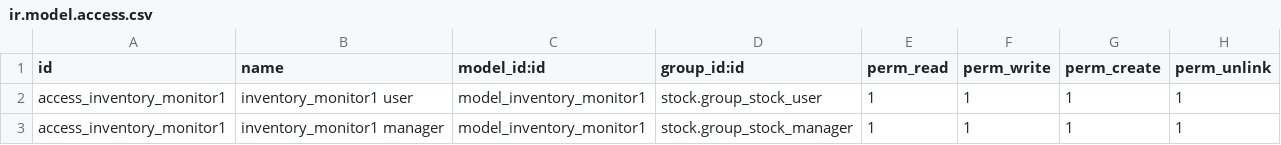
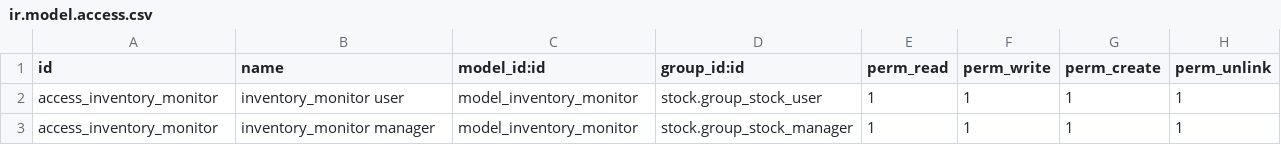
Before and after one commit to bits-amitrathod/odoo12, a CSV file: inventory_monitor/security/ir.model.access.csv, drawn as a sheet.

Commit message:
change in inv model name

```diff
--- a/inventory_monitor/security/ir.model.access.csv
+++ b/inventory_monitor/security/ir.model.access.csv
@@ -1,3 +1,3 @@
 id,name,model_id:id,group_id:id,perm_read,perm_write,perm_create,perm_unlink
-access_inventory_monitor1,inventory_monitor1 user,model_inventory_monitor1,stock.group_stock_user,1,1,1,1
-access_inventory_monitor1,inventory_monitor1 manager,model_inventory_monitor1,stock.group_stock_manager,1,1,1,1
+access_inventory_monitor,inventory_monitor user,model_inventory_monitor,stock.group_stock_user,1,1,1,1
+access_inventory_monitor,inventory_monitor manager,model_inventory_monitor,stock.group_stock_manager,1,1,1,1
```
Also changed, not shown: 2 other files.
